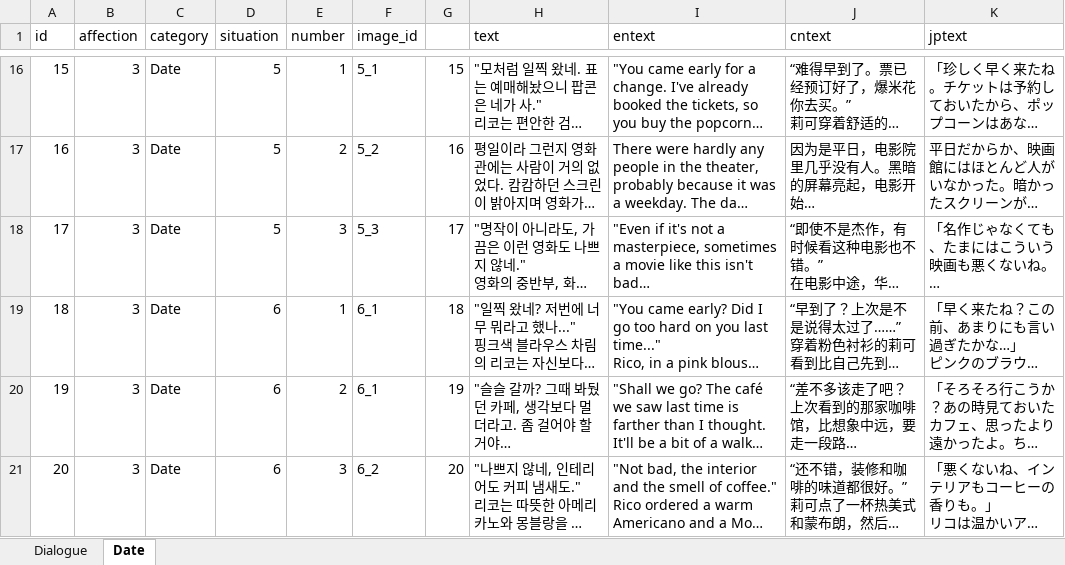
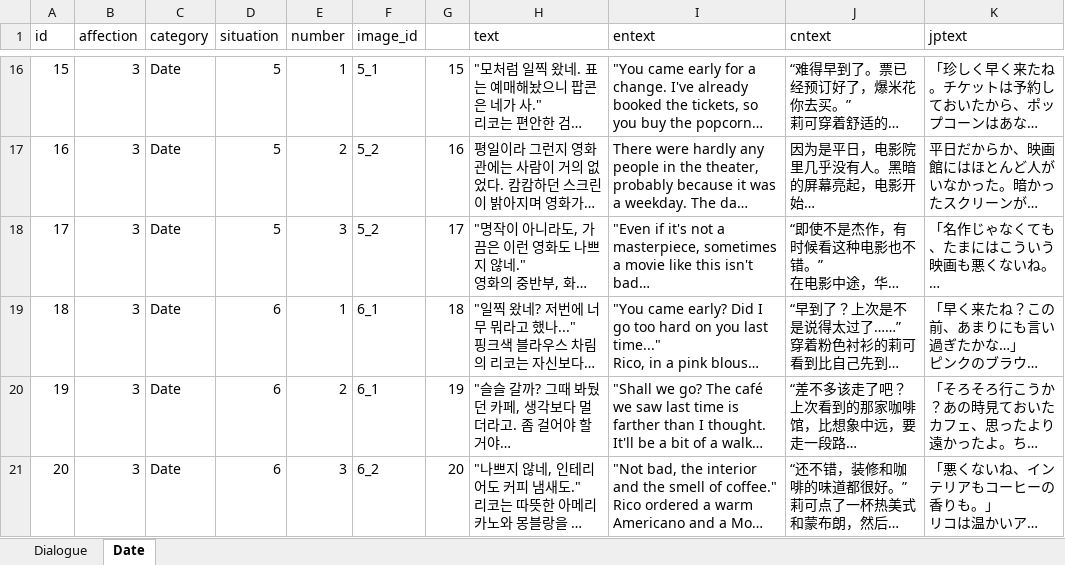
Before and after one commit to hssong1221/AI-CHATBOT-GAME, an Excel workbook: CHATGAME/Assets/Data/dialogue.xlsx, sheet Date, drawn as a sheet; only a part is shown, gaps mark what is left out; long unchanged cells end in …; values as stored, in another font and other column widths than the file's, no borders; the diff names each change by its address in the sheet, - before the commit and + after, or states it on an @@ line.

Commit message:
Update dialogue.xlsx

```diff
--- a/CHATGAME/Assets/Data/dialogue.xlsx (sheet Date)
+++ b/CHATGAME/Assets/Data/dialogue.xlsx (sheet Date)
-F18 (image_id): 5_3
+F18 (image_id): 5_2
```
